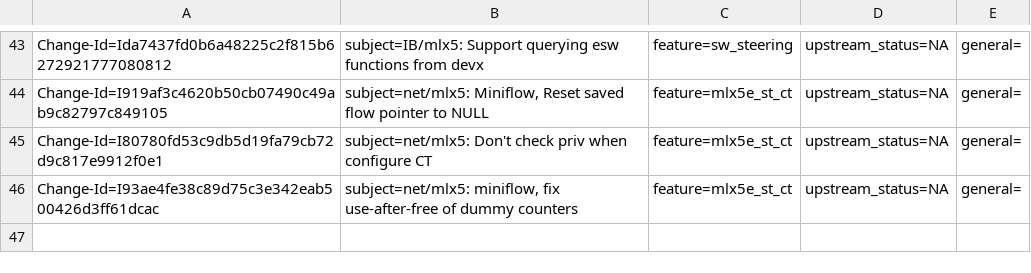
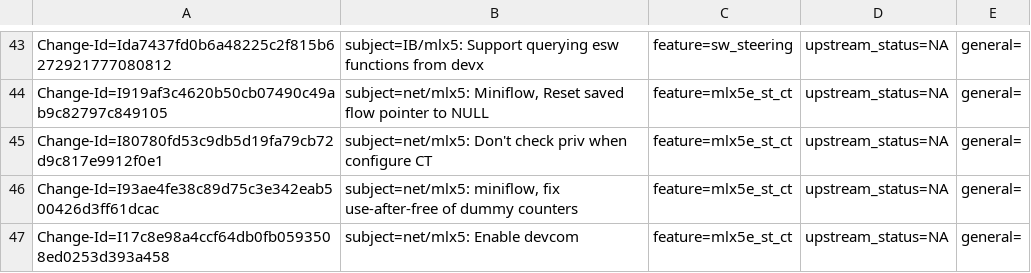
Before and after one commit to huynguyen85/temp_ipsec_inline_ofed_4_7, a CSV file: metadata/Bodong_Wang.csv, drawn as a sheet; only a part is shown, gaps mark what is left out; the diff names each change by its address in the sheet, - before the commit and + after, or states it on an @@ line.

Commit message:
net/mlx5: Enable devcom
Devcom was disabled due to conntrack one-port design. It can be
re-enabled after fixing two-ports CT.

Issue: 1792636
Change-Id: I17c8e98a4ccf64db0fb0593508ed0253d393a458
Signed-off-by: Bodong Wang <bodong@mellanox.com>

```diff
--- a/metadata/Bodong_Wang.csv
+++ b/metadata/Bodong_Wang.csv
+row 47: Change-Id=I17c8e98a4ccf64db0fb0593508ed0253d393a458 | subject=net/mlx5: Enable devcom | feature=mlx5e_st_ct | upstream_status=NA | general=
```
Also changed, not shown: 1 other file.
